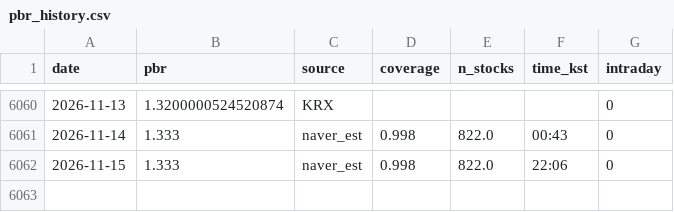
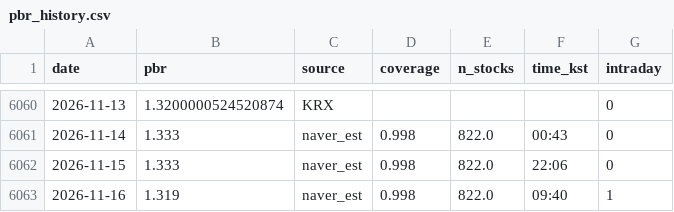
Before and after one commit to dangnani-pixel/kospi-bottom-model, a CSV file: pbr_history.csv, drawn as a sheet; only a part is shown, gaps mark what is left out; the diff names each change by its address in the sheet, - before the commit and + after, or states it on an @@ line.

```diff
--- a/pbr_history.csv
+++ b/pbr_history.csv
+row 6063: 2026-11-16 | 1.319 | naver_est | 0.998 | 822.0 | 09:40 | 1
```
Also changed, not shown: 1 other file.
